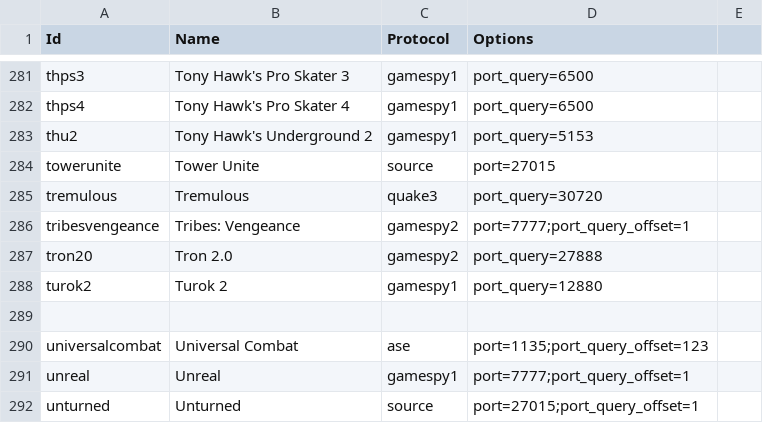
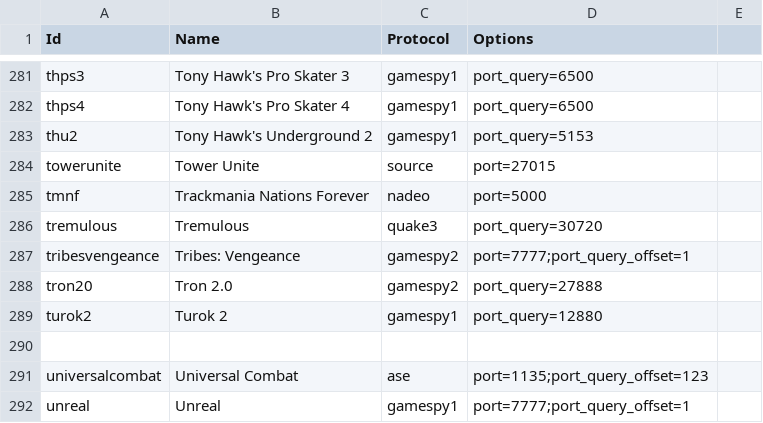
Before and after one commit to DiscordGSM/GameServerMonitor, a CSV file: discordgsm/games.csv, drawn as a sheet; only a part is shown, gaps mark what is left out; the shorter side is filled out with more unchanged rows.

Commit message:
Adding new Nadeo Protocol and Trackmania Nations Forever Game

```diff
--- a/discordgsm/games.csv
+++ b/discordgsm/games.csv
@@ -284,2 +284,3 @@ thu2,Tony Hawk's Underground 2,gamespy1,port_query=5153
 towerunite,Tower Unite,source,port=27015
+tmnf,Trackmania Nations Forever,nadeo,port=5000
 tremulous,Tremulous,quake3,port_query=30720
```
Also changed, not shown: 2 other files.
